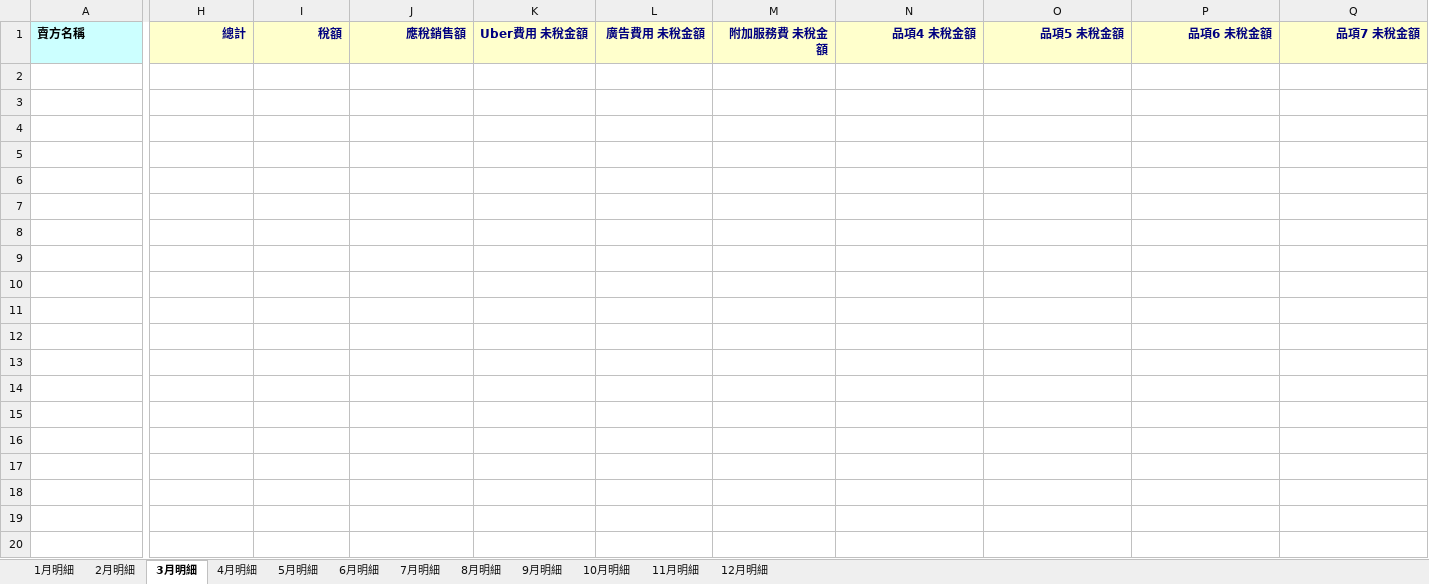
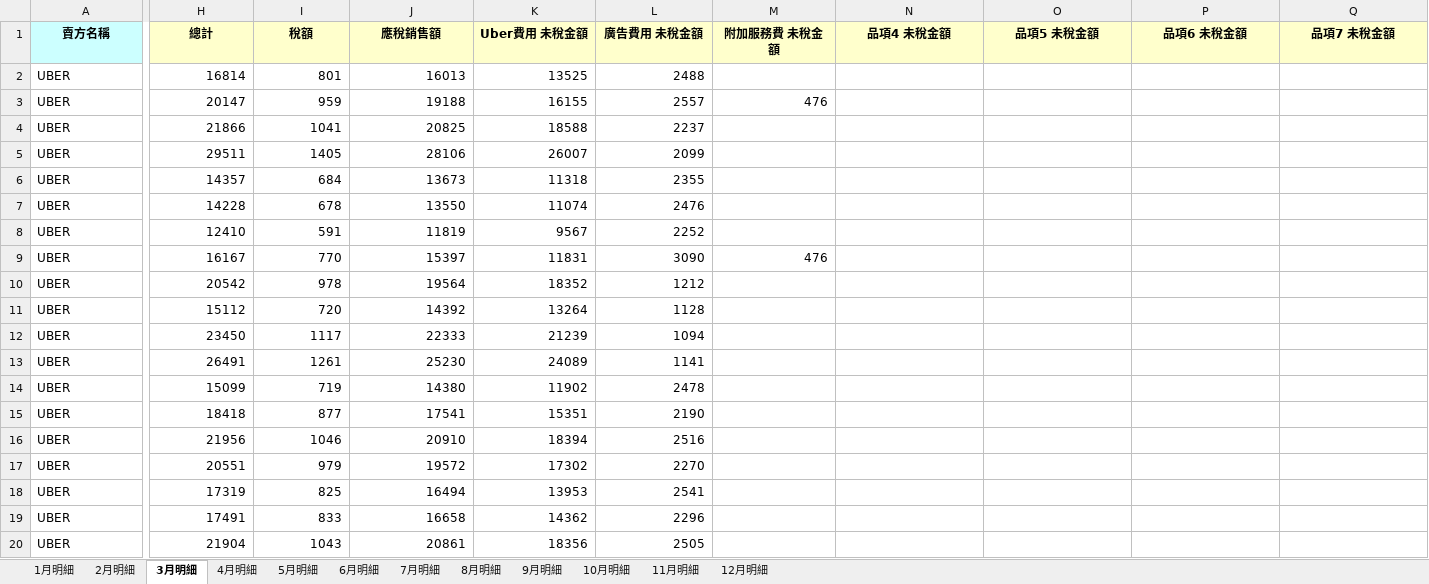
Before and after one commit to Tony-H58/tonyboss, an Excel workbook: 31_electronic invoice/發票整理記錄_260604.xlsx, sheet 3月明細, drawn as a sheet; only a part is shown, gaps mark what is left out; values as stored, in another font and other column widths than the file's, no borders; rows hold the shown columns only; the diff covers the shown part only; the diff names each change by its address in the sheet, - before the commit and + after, or states it on an @@ line.

```diff
--- a/31_electronic invoice/發票整理記錄_260604.xlsx (sheet 3月明細)
+++ b/31_electronic invoice/發票整理記錄_260604.xlsx (sheet 3月明細)
-A1 alignment: left
+A1 alignment: center
@@ H1:Q1 text colour: #000080 → black, alignment: right → center @@
+row 2: UBER | 16814 | 801 | 16013 | 13525 | 2488
+row 3: UBER | 20147 | 959 | 19188 | 16155 | 2557 | 476
+row 4: UBER | 21866 | 1041 | 20825 | 18588 | 2237
+row 5: UBER | 29511 | 1405 | 28106 | 26007 | 2099
+row 6: UBER | 14357 | 684 | 13673 | 11318 | 2355
+row 7: UBER | 14228 | 678 | 13550 | 11074 | 2476
+row 8: UBER | 12410 | 591 | 11819 | 9567 | 2252
+row 9: UBER | 16167 | 770 | 15397 | 11831 | 3090 | 476
+row 10: UBER | 20542 | 978 | 19564 | 18352 | 1212
+row 11: UBER | 15112 | 720 | 14392 | 13264 | 1128
+row 12: UBER | 23450 | 1117 | 22333 | 21239 | 1094
+row 13: UBER | 26491 | 1261 | 25230 | 24089 | 1141
+row 14: UBER | 15099 | 719 | 14380 | 11902 | 2478
+row 15: UBER | 18418 | 877 | 17541 | 15351 | 2190
+row 16: UBER | 21956 | 1046 | 20910 | 18394 | 2516
+row 17: UBER | 20551 | 979 | 19572 | 17302 | 2270
+row 18: UBER | 17319 | 825 | 16494 | 13953 | 2541
+row 19: UBER | 17491 | 833 | 16658 | 14362 | 2296
+row 20: UBER | 21904 | 1043 | 20861 | 18356 | 2505
```
Also changed, not shown: 17 added rows and cell formats elsewhere in this sheet, sheet 2月明細, 6 other files.
